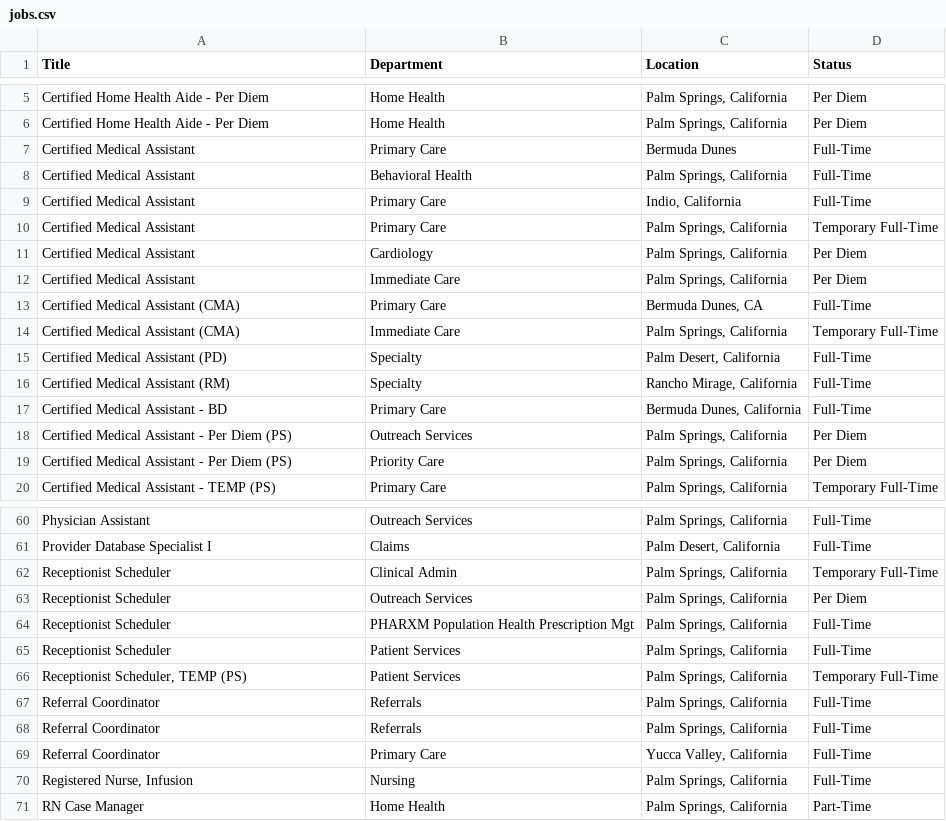
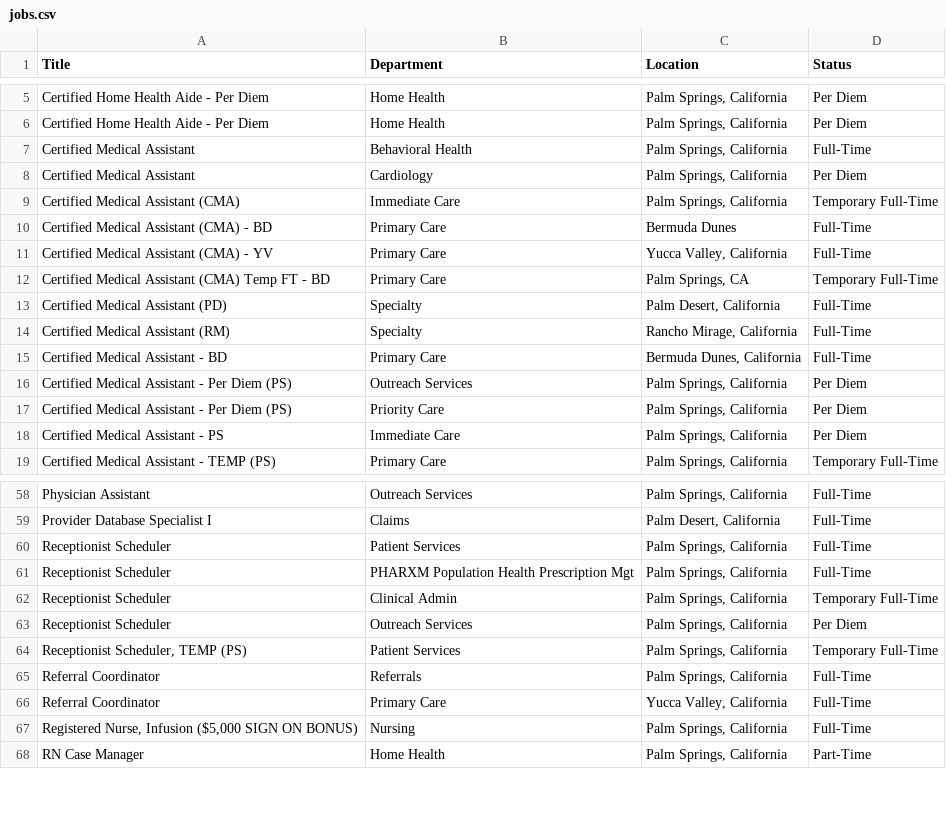
Before and after one commit to ryancheley/dohc_jobs, a CSV file: jobs.csv, drawn as a sheet; only a part is shown, gaps mark what is left out; the diff covers the shown part only.

```diff
--- a/jobs.csv
+++ b/jobs.csv
@@ -6,10 +6,8 @@ Certified Home Health Aide - Per Diem,Home Health,"Palm Springs, California",Per
 Certified Home Health Aide - Per Diem,Home Health,"Palm Springs, California",Per Diem
-Certified Medical Assistant,Primary Care,Bermuda Dunes,Full-Time
 Certified Medical Assistant,Behavioral Health,"Palm Springs, California",Full-Time
-Certified Medical Assistant,Primary Care,"Indio, California",Full-Time
-Certified Medical Assistant,Primary Care,"Palm Springs, California",Temporary Full-Time
 Certified Medical Assistant,Cardiology,"Palm Springs, California",Per Diem
-Certified Medical Assistant,Immediate Care,"Palm Springs, California",Per Diem
-Certified Medical Assistant (CMA),Primary Care,"Bermuda Dunes, CA",Full-Time
 Certified Medical Assistant (CMA),Immediate Care,"Palm Springs, California",Temporary Full-Time
+Certified Medical Assistant (CMA) - BD,Primary Care,Bermuda Dunes,Full-Time
+Certified Medical Assistant (CMA) - YV,Primary Care,"Yucca Valley, California",Full-Time
+Certified Medical Assistant (CMA) Temp FT - BD,Primary Care,"Palm Springs, CA",Temporary Full-Time
 Certified Medical Assistant (PD),Specialty,"Palm Desert, California",Full-Time
@@ -19,2 +17,3 @@ Certified Medical Assistant - Per Diem (PS),Outreach Services,"Palm Springs, Cal
 Certified Medical Assistant - Per Diem (PS),Priority Care,"Palm Springs, California",Per Diem
+Certified Medical Assistant - PS,Immediate Care,"Palm Springs, California",Per Diem
 Certified Medical Assistant - TEMP (PS),Primary Care,"Palm Springs, California",Temporary Full-Time
@@ -61,11 +59,10 @@ Physician Assistant,Outreach Services,"Palm Springs, California",Full-Time
 Provider Database Specialist I,Claims,"Palm Desert, California",Full-Time
+Receptionist Scheduler,Patient Services,"Palm Springs, California",Full-Time
+Receptionist Scheduler,PHARXM Population Health Prescription Mgt,"Palm Springs, California",Full-Time
 Receptionist Scheduler,Clinical Admin,"Palm Springs, California",Temporary Full-Time
 Receptionist Scheduler,Outreach Services,"Palm Springs, California",Per Diem
-Receptionist Scheduler,PHARXM Population Health Prescription Mgt,"Palm Springs, California",Full-Time
-Receptionist Scheduler,Patient Services,"Palm Springs, California",Full-Time
 "Receptionist Scheduler, TEMP (PS)",Patient Services,"Palm Springs, California",Temporary Full-Time
 Referral Coordinator,Referrals,"Palm Springs, California",Full-Time
-Referral Coordinator,Referrals,"Palm Springs, California",Full-Time
 Referral Coordinator,Primary Care,"Yucca Valley, California",Full-Time
-"Registered Nurse, Infusion",Nursing,"Palm Springs, California",Full-Time
+"Registered Nurse, Infusion ($5,000 SIGN ON BONUS)",Nursing,"Palm Springs, California",Full-Time
 RN Case Manager,Home Health,"Palm Springs, California",Part-Time
```
Also changed, not shown: 1 added row and 3 removed rows elsewhere in this file.
